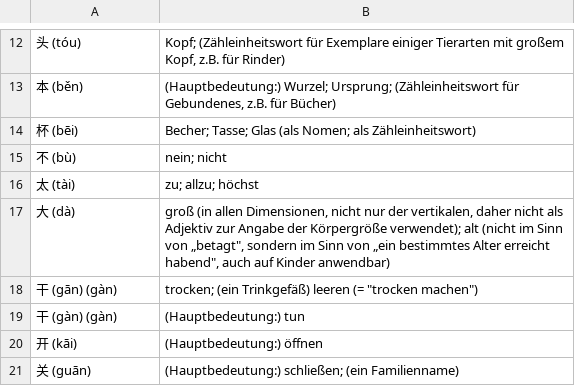
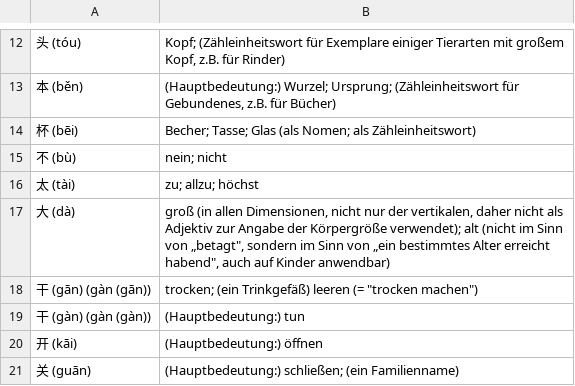
Before and after one commit to grafoo/modchi, a TSV file: pinvoc01.tsv, drawn as a sheet; only a part is shown, gaps mark what is left out.

```diff
--- a/pinvoc01.tsv
+++ b/pinvoc01.tsv
@@ -17,4 +17,4 @@
 大 (dà)	groß (in allen Dimensionen, nicht nur der vertikalen, daher nicht als Adjektiv zur Angabe der Körpergröße verwendet); alt (nicht im Sinn von „betagt", sondern im Sinn von „ein bestimmtes Alter erreicht habend", auch auf Kinder anwendbar)
-干 (gān) (gàn)	trocken; (ein Trinkgefäß) leeren (= "trocken machen")
-干 (gàn) (gàn)	(Hauptbedeutung:) tun
+干 (gān) (gàn (gān))	trocken; (ein Trinkgefäß) leeren (= "trocken machen")
+干 (gàn) (gàn (gàn))	(Hauptbedeutung:) tun
 开 (kāi)	(Hauptbedeutung:) öffnen
```
Also changed, not shown: pinvoc02.tsv, pinvoc03.tsv, 4 other files.
